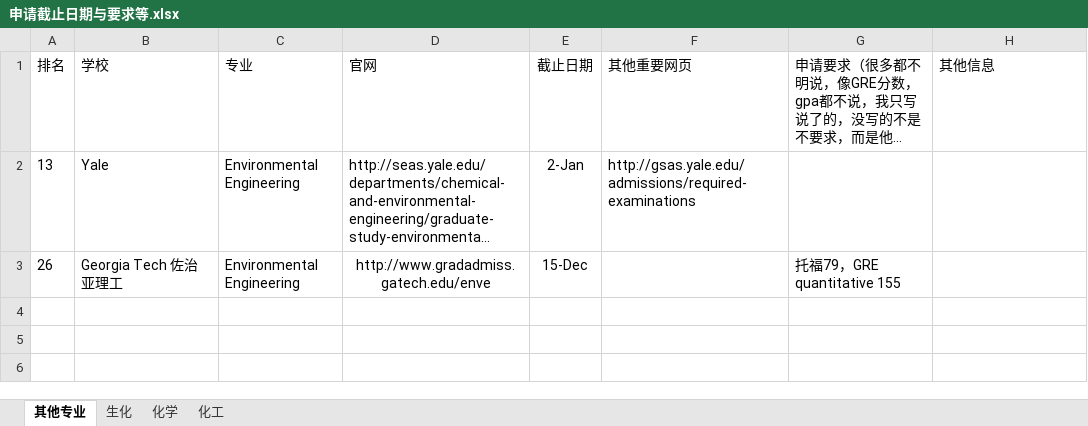
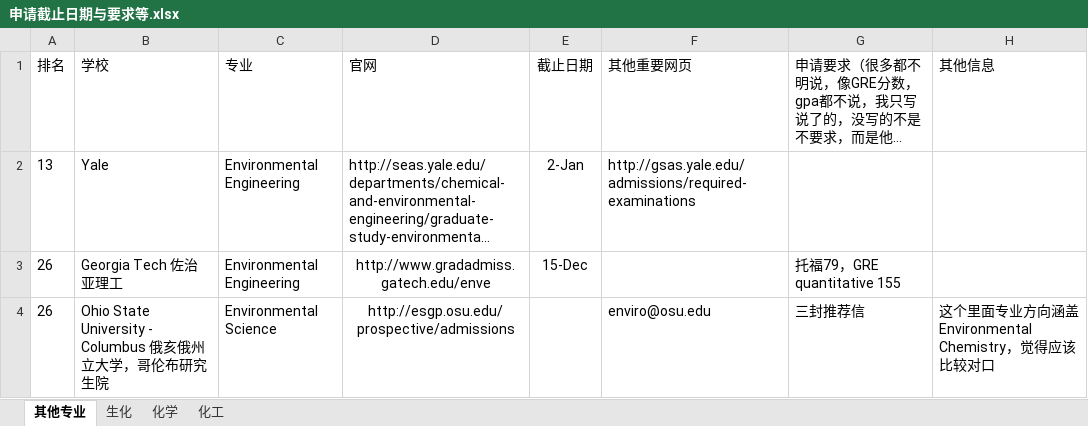
Before and after one commit to LiuRuiQi/2015-Application-of-US-Chemistry-Grad-Schools, an Excel workbook: 申请截止日期与要求等.xlsx, sheet 其他专业, drawn as a sheet; long unchanged cells end in …; values as stored, in another font and other column widths than the file's, no borders; conditional formats not drawn; the diff names each change by its address in the sheet, - before the commit and + after, or states it on an @@ line.

```diff
--- a/申请截止日期与要求等.xlsx (sheet 其他专业)
+++ b/申请截止日期与要求等.xlsx (sheet 其他专业)
+row 4: 26 | Ohio State University - Columbus 俄亥俄州立大学，哥伦布研究生院 | Environmental Science | http://esgp.osu.edu/prospective/admissions |  | enviro@osu.edu | 三封推荐信 | 这个里面专业方向涵盖Environmental Chemistry，觉得应该比较对口
```
Also changed, not shown: sheet 化学, sheet 化工, sheet 生化, 1 other file.
